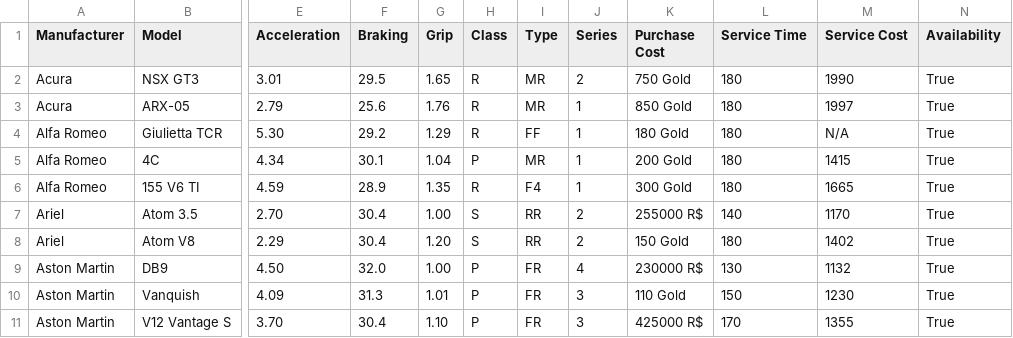
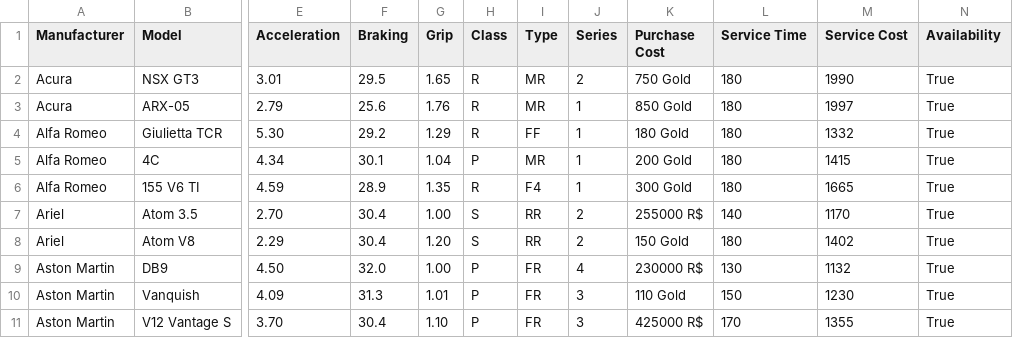
Before and after one commit to toUpperCase78/real-racing-3-vehicles, a CSV file: real_racing_3_vehicles_v8_2.csv, drawn as a sheet; only a part is shown, gaps mark what is left out; the diff names each change by its address in the sheet, - before the commit and + after, or states it on an @@ line.

Commit message:
RR3 v8.2 Vehicle Dataset

```diff
--- a/real_racing_3_vehicles_v8_2.csv
+++ b/real_racing_3_vehicles_v8_2.csv
-M4 (Service Cost): N/A
+M4 (Service Cost): 1332
```
